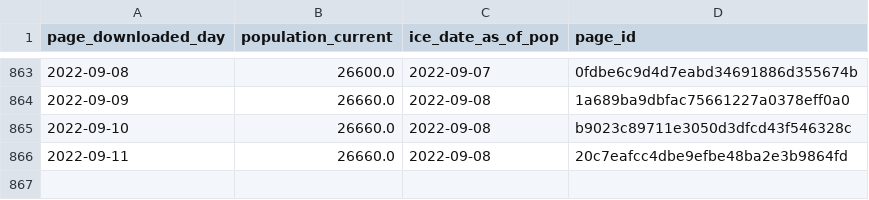
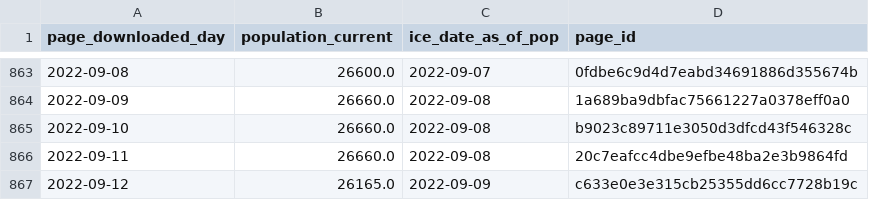
Before and after one commit to vera-institute/ice-detention-covid, a CSV file: data_daily/national_population_daily.csv, drawn as a sheet; only a part is shown, gaps mark what is left out; the diff names each change by its address in the sheet, - before the commit and + after, or states it on an @@ line.

```diff
--- a/data_daily/national_population_daily.csv
+++ b/data_daily/national_population_daily.csv
+row 867: 2022-09-12 | 26165.0 | 2022-09-09 | c633e0e3e315cb25355dd6cc7728b19c
```
Also changed, not shown: data_daily/national_cases_daily.csv, data_daily/national_tests_daily.csv, 7 other files.
